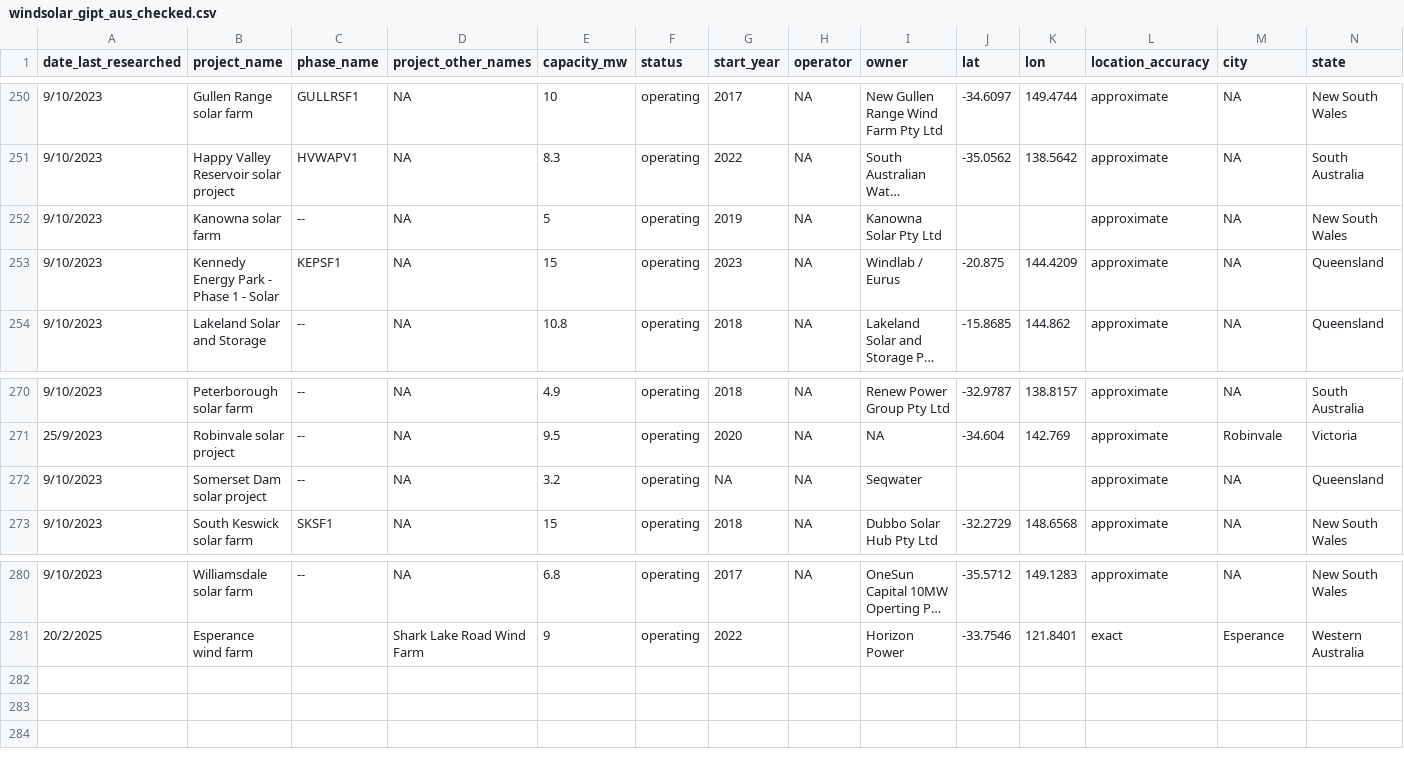
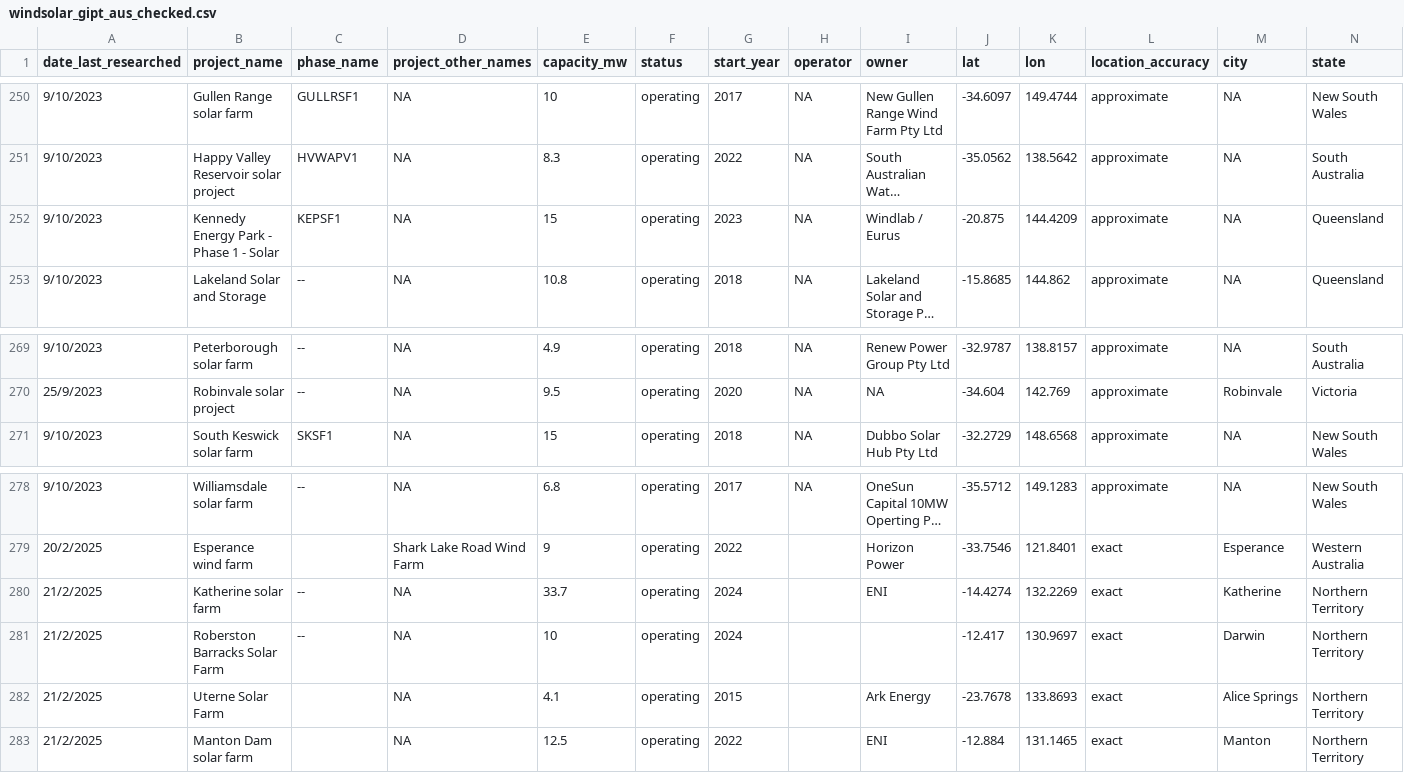
Before and after one commit to rubysaltbush/biodiversity-wind-solar, a CSV file: data_input/windsolar_gipt_aus_checked.csv, drawn as a sheet; only a part is shown, gaps mark what is left out; long unchanged cells end in …; removed rows and columns are numbered as before the commit, all else as after; rows hold the shown columns only; the diff names each change by its address in the sheet, - before the commit and + after, or states it on an @@ line.

Commit message:
almost all checked and included, just checking last few wind farms against NEM and then against WA grid

```diff
--- a/data_input/windsolar_gipt_aus_checked.csv
+++ b/data_input/windsolar_gipt_aus_checked.csv
-row 252: 9/10/2023 | Kanowna solar farm | -- | NA | 5 | operating | 2019 | NA | Kanowna Solar Pty Ltd |  |  | approximate | NA | New South Wales
-row 272: 9/10/2023 | Somerset Dam solar project | -- | NA | 3.2 | operating | NA | NA | Seqwater |  |  | approximate | NA | Queensland
+row 280: 21/2/2025 | Katherine solar farm | -- | NA | 33.7 | operating | 2024 |  | ENI | -14.4274 | 132.2269 | exact | Katherine | Northern Territory
+row 281: 21/2/2025 | Roberston Barracks Solar Farm | -- | NA | 10 | operating | 2024 |  |  | -12.417 | 130.9697 | exact | Darwin | Northern Territory
+row 282: 21/2/2025 | Uterne Solar Farm |  | NA | 4.1 | operating | 2015 |  | Ark Energy | -23.7678 | 133.8693 | exact | Alice Springs | Northern Territory
+row 283: 21/2/2025 | Manton Dam solar farm |  | NA | 12.5 | operating | 2022 |  | ENI | -12.884 | 131.1465 | exact | Manton | Northern Territory
```
